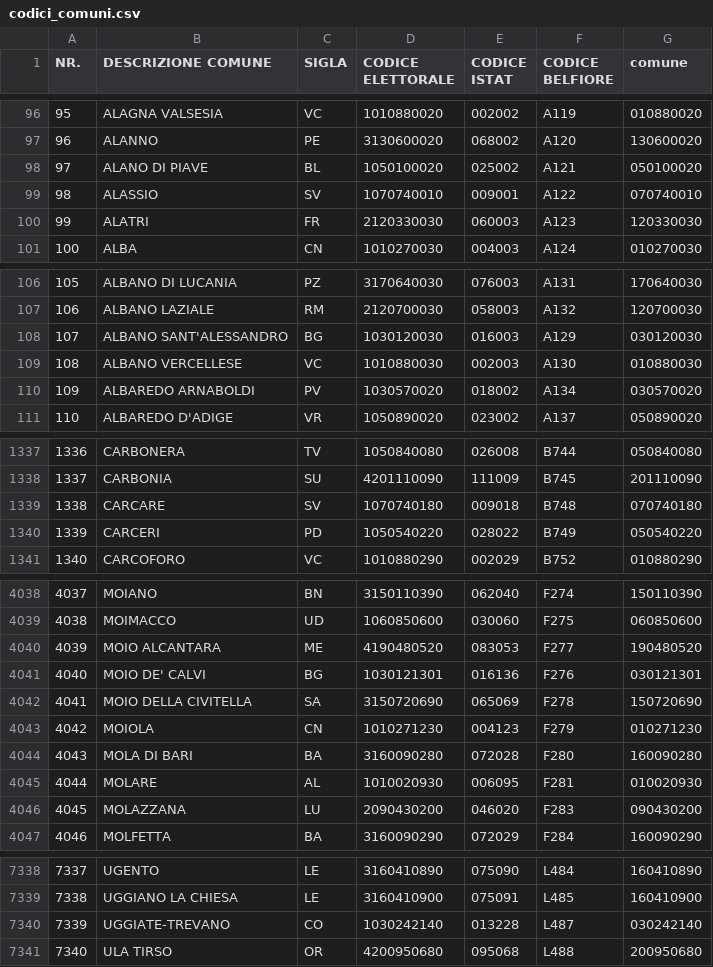
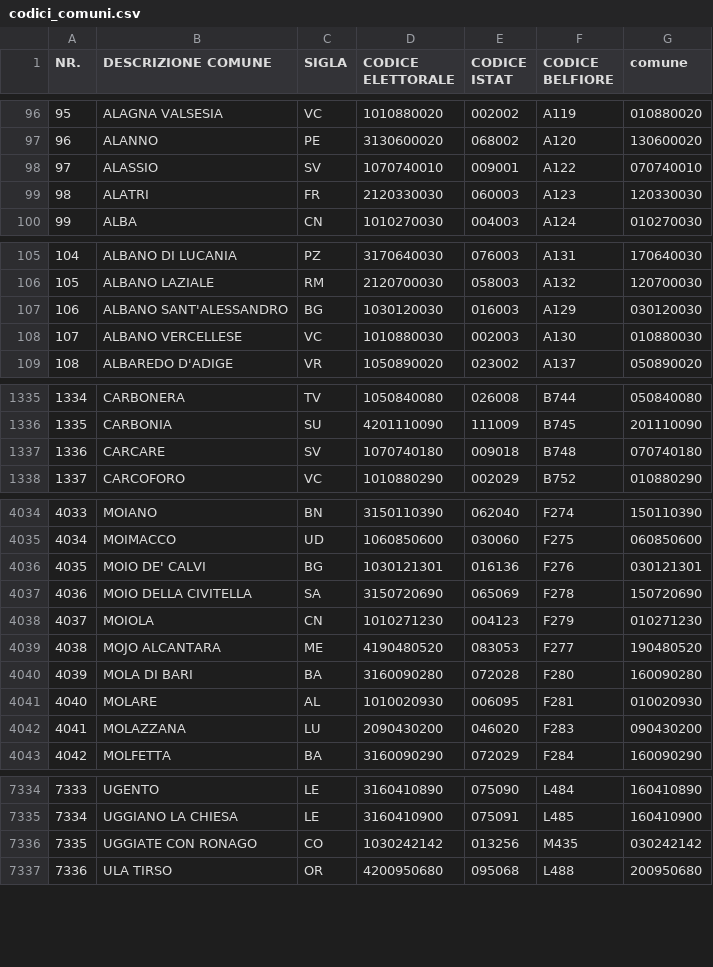
Before and after one commit to ondata/sesso-e-potere, a CSV file: dati/amministazioni-italiane/risorse/codici_comuni.csv, drawn as a sheet; only a part is shown, gaps mark what is left out; removed rows and columns are numbered as before the commit, all else as after; the diff covers the shown part only; the diff names each change by its address in the sheet, - before the commit and + after, or states it on an @@ line.

Commit message:
aggiornata lista anagrafica comuni

```diff
--- a/dati/amministazioni-italiane/risorse/codici_comuni.csv
+++ b/dati/amministazioni-italiane/risorse/codici_comuni.csv
-row 98: 97 | ALANO DI PIAVE | BL | 1050100020 | 025002 | A121 | 050100020
@@ column A (NR.) renumbered from row 98 down @@
-row 110: 109 | ALBAREDO ARNABOLDI | PV | 1030570020 | 018002 | A134 | 030570020
-row 1340: 1339 | CARCERI | PD | 1050540220 | 028022 | B749 | 050540220
-row 4040: 4039 | MOIO ALCANTARA | ME | 4190480520 | 083053 | F277 | 190480520
+row 4039: 4038 | MOJO ALCANTARA | ME | 4190480520 | 083053 | F277 | 190480520
-row 7340: 7339 | UGGIATE-TREVANO | CO | 1030242140 | 013228 | L487 | 030242140
+row 7336: 7335 | UGGIATE CON RONAGO | CO | 1030242142 | 013256 | M435 | 030242142
```
Also changed, not shown: 3 added rows, 5 removed rows, 2 moved rows and 19 edited cells elsewhere in this file, dati/amministazioni-italiane/risorse/comuni.csv.
